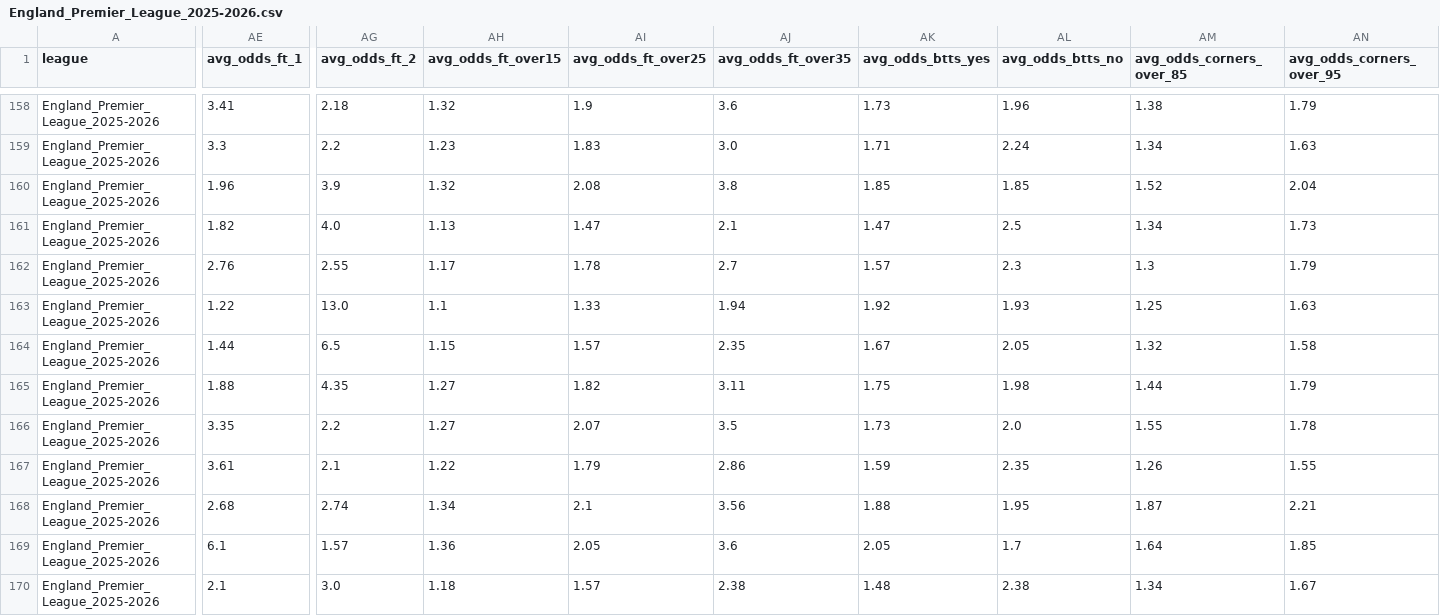
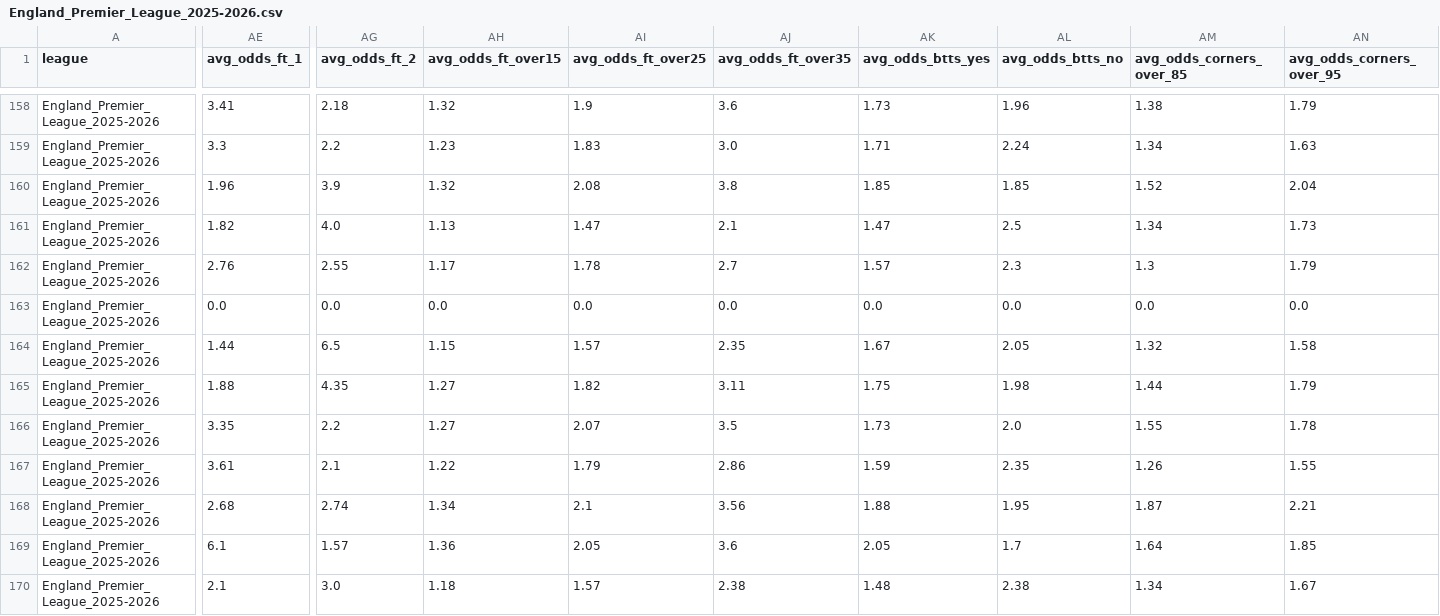
Before and after one commit to aimidas1/aimidas1, a CSV file: csv/matches/leagues/England_Premier_League_2025-2026.csv, drawn as a sheet; only a part is shown, gaps mark what is left out; the diff covers the shown part only; the diff names each change by its address in the sheet, - before the commit and + after, or states it on an @@ line.

Commit message:
Update England_Premier_League_2025-2026 matches

```diff
--- a/csv/matches/leagues/England_Premier_League_2025-2026.csv
+++ b/csv/matches/leagues/England_Premier_League_2025-2026.csv
-AE163 (avg_odds_ft_1): 1.22
+AE163 (avg_odds_ft_1): 0.0
-AG163 (avg_odds_ft_2): 13.0
+AG163 (avg_odds_ft_2): 0.0
-AH163 (avg_odds_ft_over15): 1.1
+AH163 (avg_odds_ft_over15): 0.0
-AI163 (avg_odds_ft_over25): 1.33
+AI163 (avg_odds_ft_over25): 0.0
-AJ163 (avg_odds_ft_over35): 1.94
+AJ163 (avg_odds_ft_over35): 0.0
-AK163 (avg_odds_btts_yes): 1.92
+AK163 (avg_odds_btts_yes): 0.0
-AL163 (avg_odds_btts_no): 1.93
+AL163 (avg_odds_btts_no): 0.0
-AM163 (avg_odds_corners_over_85): 1.25
+AM163 (avg_odds_corners_over_85): 0.0
-AN163 (avg_odds_corners_over_95): 1.63
+AN163 (avg_odds_corners_over_95): 0.0
```
Also changed, not shown: 6 edited cells elsewhere in this file.
